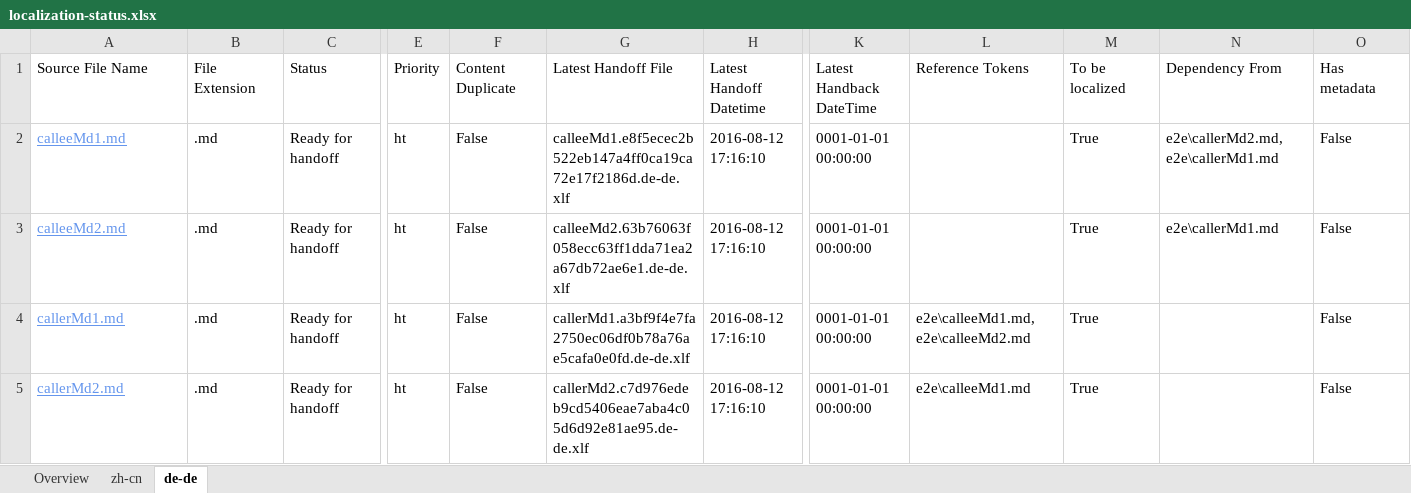
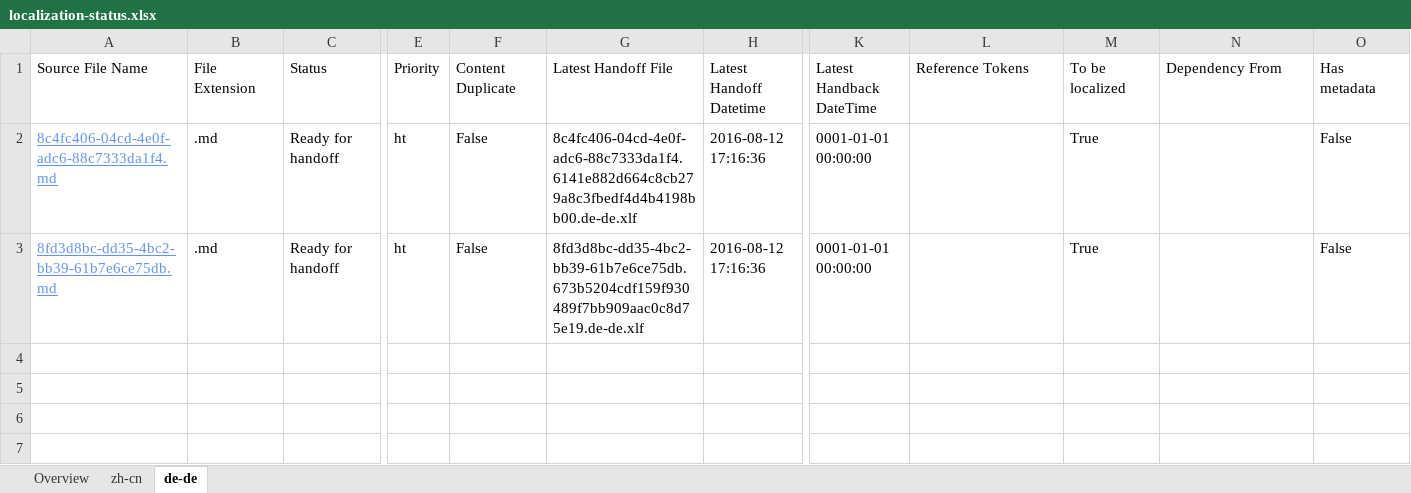
Before and after one commit to OpenLocalizationTestOrg/olhandback-e2e, an Excel workbook: ol-handback/OpenLocalizationTestOrg/oltest/ci/localization-status.xlsx, sheet de-de, drawn as a sheet; only a part is shown, gaps mark what is left out; values as stored, in another font and other column widths than the file's, no borders; table styles not drawn; removed rows and columns are numbered as before the commit, all else as after; rows hold the shown columns only; the diff names each change by its address in the sheet, - before the commit and + after, or states it on an @@ line.

Commit message:
Generate Report for Handoff

```diff
--- a/ol-handback/OpenLocalizationTestOrg/oltest/ci/localization-status.xlsx (sheet de-de)
+++ b/ol-handback/OpenLocalizationTestOrg/oltest/ci/localization-status.xlsx (sheet de-de)
-row 2: calleeMd1.md | .md | Ready for handoff | ht | False | calleeMd1.e8f5ecec2b522eb147a4ff0ca19ca72e17f2186d.de-de.xlf | 2016-08-12 17:16:10 | 0001-01-01 00:00:00 |  | True | e2e\callerMd2.md,e2e\callerMd1.md | False
-A2: calleeMd2.md
+A2: 8c4fc406-04cd-4e0f-adc6-88c7333da1f4.md
-G2: calleeMd2.63b76063f058ecc63ff1dda71ea2a67db72ae6e1.de-de.xlf
+G2: 8c4fc406-04cd-4e0f-adc6-88c7333da1f4.6141e882d664c8cb279a8c3fbedf4d4b4198bb00.de-de.xlf
-H2: 2016-08-12 17:16:10
+H2: 2016-08-12 17:16:36
-N2: e2e\callerMd1.md
+N2: (empty)
-row 4: callerMd1.md | .md | Ready for handoff | ht | False | callerMd1.a3bf9f4e7fa2750ec06df0b78a76ae5cafa0e0fd.de-de.xlf | 2016-08-12 17:16:10 | 0001-01-01 00:00:00 | e2e\calleeMd1.md,e2e\calleeMd2.md | True |  | False
-A3: callerMd2.md
+A3: 8fd3d8bc-dd35-4bc2-bb39-61b7e6ce75db.md
-G3: callerMd2.c7d976edeb9cd5406eae7aba4c05d6d92e81ae95.de-de.xlf
+G3: 8fd3d8bc-dd35-4bc2-bb39-61b7e6ce75db.673b5204cdf159f930489f7bb909aac0c8d75e19.de-de.xlf
-H3: 2016-08-12 17:16:10
+H3: 2016-08-12 17:16:36
-L3: e2e\calleeMd1.md
+L3: (empty)
```
Also changed, not shown: sheet zh-cn, sheet Overview.
